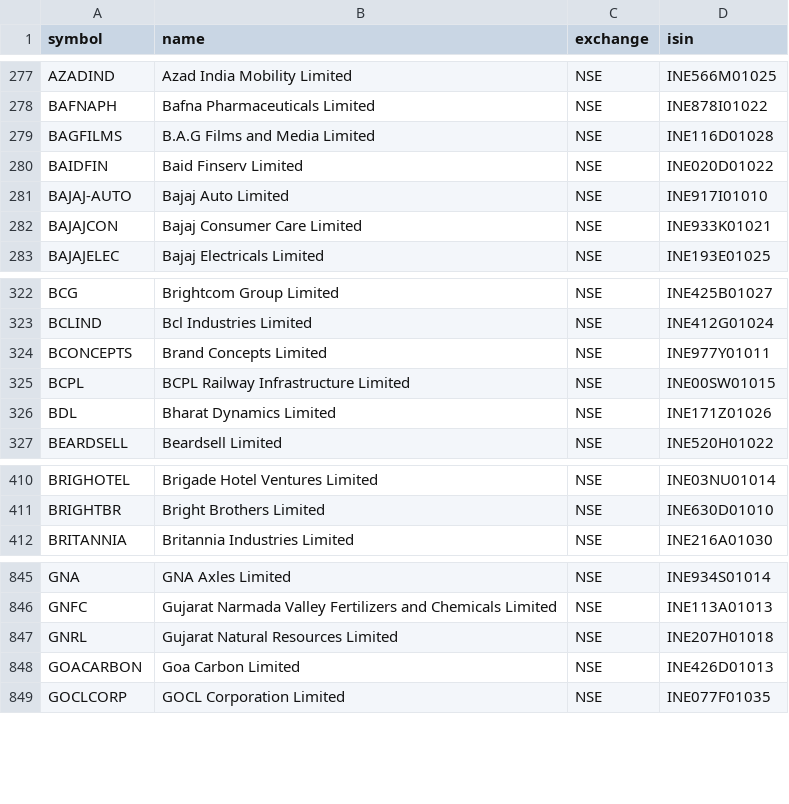
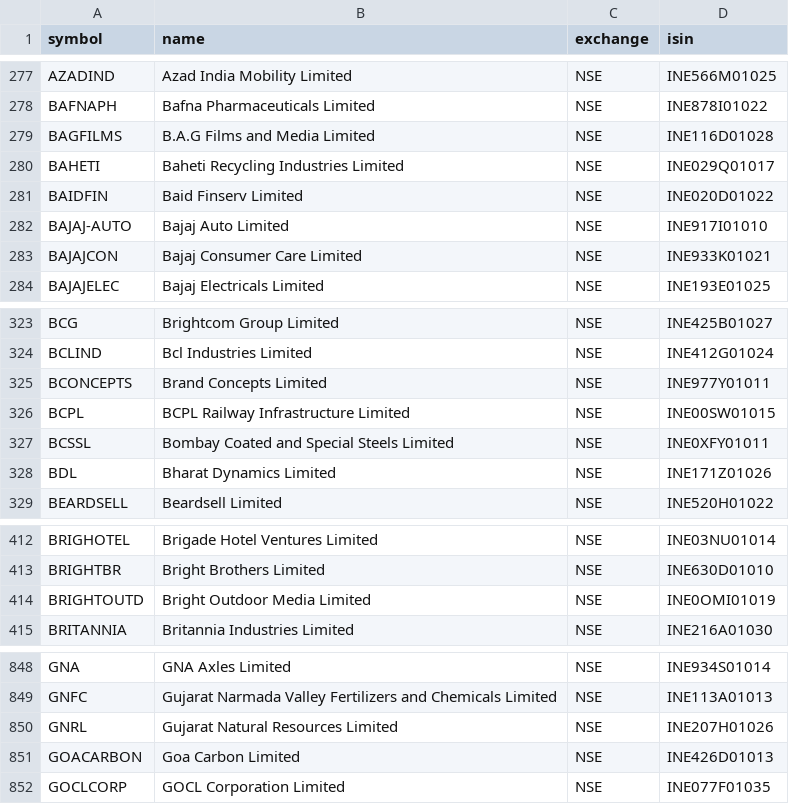
Before and after one commit to Aakash10867/graham-agent, a CSV file: nse_tickers_lastgood.csv, drawn as a sheet; only a part is shown, gaps mark what is left out.

```diff
--- a/nse_tickers_lastgood.csv
+++ b/nse_tickers_lastgood.csv
@@ -279,2 +279,3 @@ BAFNAPH,Bafna Pharmaceuticals Limited,NSE,INE878I01022
 BAGFILMS,B.A.G Films and Media Limited,NSE,INE116D01028
+BAHETI,Baheti Recycling Industries Limited,NSE,INE029Q01017
 BAIDFIN,Baid Finserv Limited,NSE,INE020D01022
@@ -325,2 +326,3 @@ BCONCEPTS,Brand Concepts Limited,NSE,INE977Y01011
 BCPL,BCPL Railway Infrastructure Limited,NSE,INE00SW01015
+BCSSL,Bombay Coated and Special Steels Limited,NSE,INE0XFY01011
 BDL,Bharat Dynamics Limited,NSE,INE171Z01026
@@ -411,2 +413,3 @@ BRIGHOTEL,Brigade Hotel Ventures Limited,NSE,INE03NU01014
 BRIGHTBR,Bright Brothers Limited,NSE,INE630D01010
+BRIGHTOUTD,Bright Outdoor Media Limited,NSE,INE0OMI01019
 BRITANNIA,Britannia Industries Limited,NSE,INE216A01030
@@ -846,3 +849,3 @@ GNA,GNA Axles Limited,NSE,INE934S01014
 GNFC,Gujarat Narmada Valley Fertilizers and Chemicals Limited,NSE,INE113A01013
-GNRL,Gujarat Natural Resources Limited,NSE,INE207H01018
+GNRL,Gujarat Natural Resources Limited,NSE,INE207H01026
 GOACARBON,Goa Carbon Limited,NSE,INE426D01013
```
Also changed, not shown: universe_tickers.csv, 2 other files.
